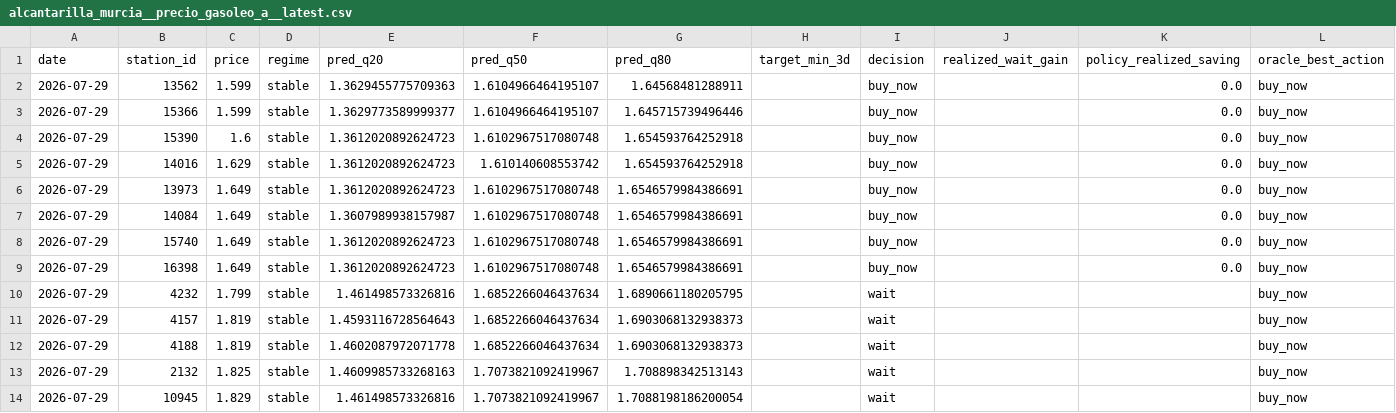
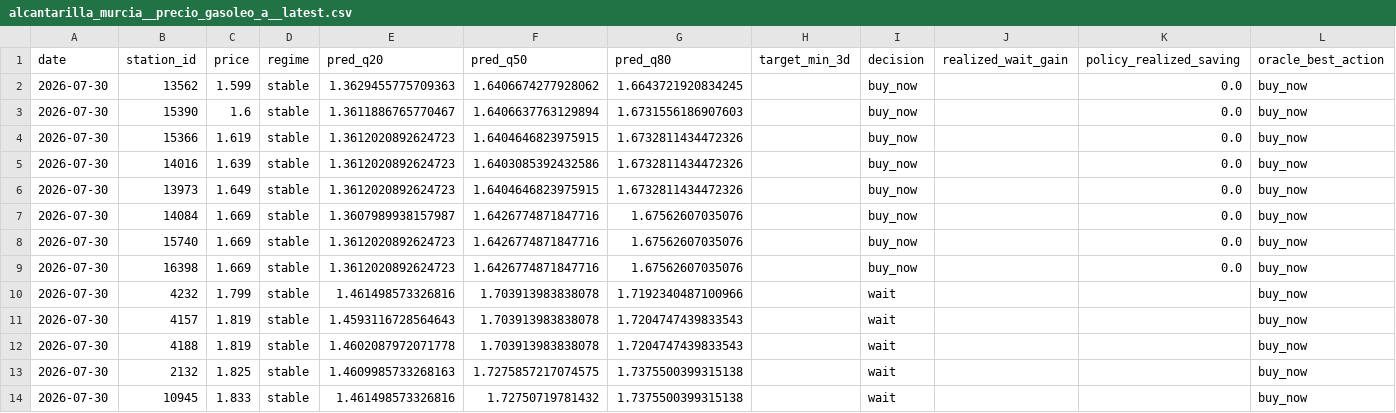
Before and after one commit to juanluserra/fuel-recommender-murcia, a CSV file: data/latest/alcantarilla_murcia__precio_gasoleo_a__latest.csv, drawn as a sheet.

```diff
--- a/data/latest/alcantarilla_murcia__precio_gasoleo_a__latest.csv
+++ b/data/latest/alcantarilla_murcia__precio_gasoleo_a__latest.csv
@@ -1,14 +1,14 @@
 date,station_id,price,regime,pred_q20,pred_q50,pred_q80,target_min_3d,decision,realized_wait_gain,policy_realized_saving,oracle_best_action
-2026-07-29,13562,1.599,stable,1.3629455775709363,1.6104966464195107,1.64568481288911,,buy_now,,0.0,buy_now
-2026-07-29,15366,1.599,stable,1.3629773589999377,1.6104966464195107,1.645715739496446,,buy_now,,0.0,buy_now
-2026-07-29,15390,1.6,stable,1.3612020892624723,1.6102967517080748,1.654593764252918,,buy_now,,0.0,buy_now
-2026-07-29,14016,1.629,stable,1.3612020892624723,1.610140608553742,1.654593764252918,,buy_now,,0.0,buy_now
-2026-07-29,13973,1.649,stable,1.3612020892624723,1.6102967517080748,1.6546579984386691,,buy_now,,0.0,buy_now
-2026-07-29,14084,1.649,stable,1.3607989938157987,1.6102967517080748,1.6546579984386691,,buy_now,,0.0,buy_now
-2026-07-29,15740,1.649,stable,1.3612020892624723,1.6102967517080748,1.6546579984386691,,buy_now,,0.0,buy_now
-2026-07-29,16398,1.649,stable,1.3612020892624723,1.6102967517080748,1.6546579984386691,,buy_now,,0.0,buy_now
-2026-07-29,4232,1.799,stable,1.461498573326816,1.6852266046437634,1.6890661180205795,,wait,,,buy_now
-2026-07-29,4157,1.819,stable,1.4593116728564643,1.6852266046437634,1.6903068132938373,,wait,,,buy_now
-2026-07-29,4188,1.819,stable,1.4602087972071778,1.6852266046437634,1.6903068132938373,,wait,,,buy_now
-2026-07-29,2132,1.825,stable,1.4609985733268163,1.7073821092419967,1.708898342513143,,wait,,,buy_now
-2026-07-29,10945,1.829,stable,1.461498573326816,1.7073821092419967,1.7088198186200054,,wait,,,buy_now
+2026-07-30,13562,1.599,stable,1.3629455775709363,1.6406674277928062,1.6643721920834245,,buy_now,,0.0,buy_now
+2026-07-30,15390,1.6,stable,1.3611886765770467,1.6406637763129894,1.6731556186907603,,buy_now,,0.0,buy_now
+2026-07-30,15366,1.619,stable,1.3612020892624723,1.6404646823975915,1.6732811434472326,,buy_now,,0.0,buy_now
+2026-07-30,14016,1.639,stable,1.3612020892624723,1.6403085392432586,1.6732811434472326,,buy_now,,0.0,buy_now
+2026-07-30,13973,1.649,stable,1.3612020892624723,1.6404646823975915,1.6732811434472326,,buy_now,,0.0,buy_now
+2026-07-30,14084,1.669,stable,1.3607989938157987,1.6426774871847716,1.67562607035076,,buy_now,,0.0,buy_now
+2026-07-30,15740,1.669,stable,1.3612020892624723,1.6426774871847716,1.67562607035076,,buy_now,,0.0,buy_now
+2026-07-30,16398,1.669,stable,1.3612020892624723,1.6426774871847716,1.67562607035076,,buy_now,,0.0,buy_now
+2026-07-30,4232,1.799,stable,1.461498573326816,1.703913983838078,1.7192340487100966,,wait,,,buy_now
+2026-07-30,4157,1.819,stable,1.4593116728564643,1.703913983838078,1.7204747439833543,,wait,,,buy_now
+2026-07-30,4188,1.819,stable,1.4602087972071778,1.703913983838078,1.7204747439833543,,wait,,,buy_now
+2026-07-30,2132,1.825,stable,1.4609985733268163,1.7275857217074575,1.7375500399315138,,wait,,,buy_now
+2026-07-30,10945,1.833,stable,1.461498573326816,1.72750719781432,1.7375500399315138,,wait,,,buy_now
```
Also changed, not shown: data/history/alcantarilla_murcia/fetch_log.csv, data/history/alcantarilla_murcia/stations.csv, 4 other files.
